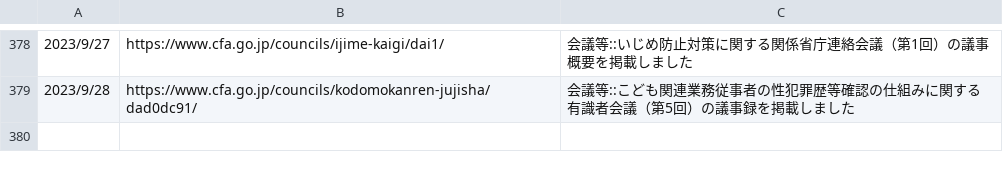
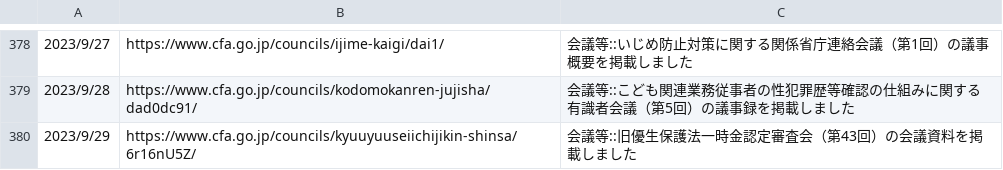
Before and after one commit to c-3lab/jp-go-digital-news, a CSV file: jp-go-cfa-news-news.csv, drawn as a sheet; only a part is shown, gaps mark what is left out.

```diff
--- a/jp-go-cfa-news-news.csv
+++ b/jp-go-cfa-news-news.csv
@@ -379 +379,2 @@
 2023/9/28,https://www.cfa.go.jp/councils/kodomokanren-jujisha/dad0dc91/,会議等::こども関連業務従事者の性犯罪歴等確認の仕組みに関する有識者会議（第5回）の議事録を掲載しました
+2023/9/29,https://www.cfa.go.jp/councils/kyuuyuuseiichijikin-shinsa/6r16nU5Z/,会議等::旧優生保護法一時金認定審査会（第43回）の会議資料を掲載しました
```
